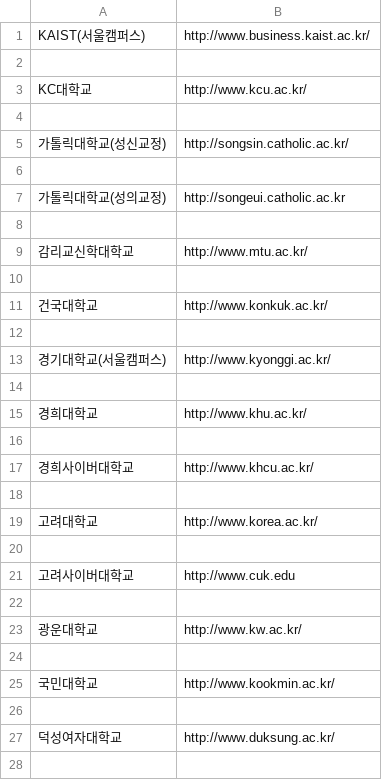
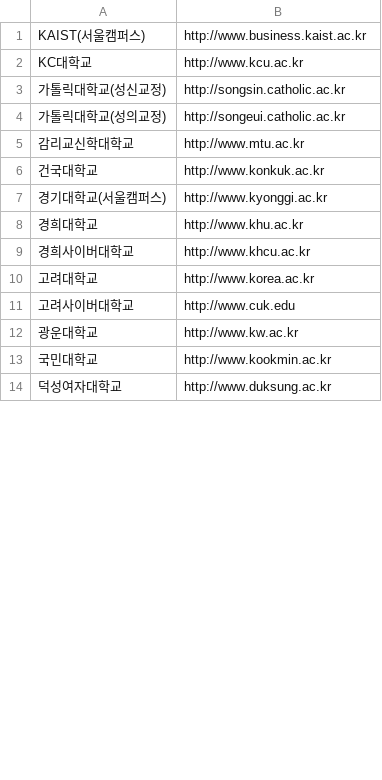
Before and after one commit to opddr/temp, a CSV file: pyscript/test.csv, drawn as a sheet; only a part is shown; the diff covers the shown part only.

```diff
--- a/pyscript/test.csv
+++ b/pyscript/test.csv
@@ -1,28 +1,14 @@
-KAIST(서울캠퍼스),http://www.business.kaist.ac.kr/
-
-KC대학교,http://www.kcu.ac.kr/
-
-가톨릭대학교(성신교정),http://songsin.catholic.ac.kr/
-
+KAIST(서울캠퍼스),http://www.business.kaist.ac.kr
+KC대학교,http://www.kcu.ac.kr
+가톨릭대학교(성신교정),http://songsin.catholic.ac.kr
 가톨릭대학교(성의교정),http://songeui.catholic.ac.kr
-
-감리교신학대학교,http://www.mtu.ac.kr/
-
-건국대학교,http://www.konkuk.ac.kr/
-
-경기대학교(서울캠퍼스),http://www.kyonggi.ac.kr/
-
-경희대학교,http://www.khu.ac.kr/
-
-경희사이버대학교,http://www.khcu.ac.kr/
-
-고려대학교,http://www.korea.ac.kr/
-
+감리교신학대학교,http://www.mtu.ac.kr
+건국대학교,http://www.konkuk.ac.kr
+경기대학교(서울캠퍼스),http://www.kyonggi.ac.kr
+경희대학교,http://www.khu.ac.kr
+경희사이버대학교,http://www.khcu.ac.kr
+고려대학교,http://www.korea.ac.kr
 고려사이버대학교,http://www.cuk.edu
-
-광운대학교,http://www.kw.ac.kr/
-
-국민대학교,http://www.kookmin.ac.kr/
-
-덕성여자대학교,http://www.duksung.ac.kr/
-
+광운대학교,http://www.kw.ac.kr
+국민대학교,http://www.kookmin.ac.kr
+덕성여자대학교,http://www.duksung.ac.kr
```
Also changed, not shown: 48 removed rows and 45 edited cells elsewhere in this file, 4 other files.
